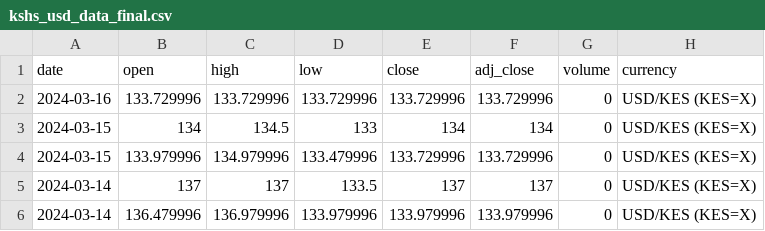
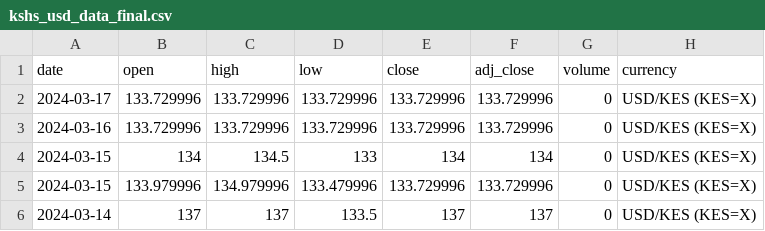
Before and after one commit to Reu-hub/currency, a CSV file: data_processed/kshs_usd_data_final.csv, drawn as a sheet; only a part is shown; the shorter side is filled out with more unchanged rows; the diff names each change by its address in the sheet, - before the commit and + after, or states it on an @@ line.

```diff
--- a/data_processed/kshs_usd_data_final.csv
+++ b/data_processed/kshs_usd_data_final.csv
+row 2: 2024-03-17 | 133.729996 | 133.729996 | 133.729996 | 133.729996 | 133.729996 | 0 | USD/KES (KES=X)
```
Also changed, not shown: data_raw/kshs_usd_data_raw.csv, 2 other files.
